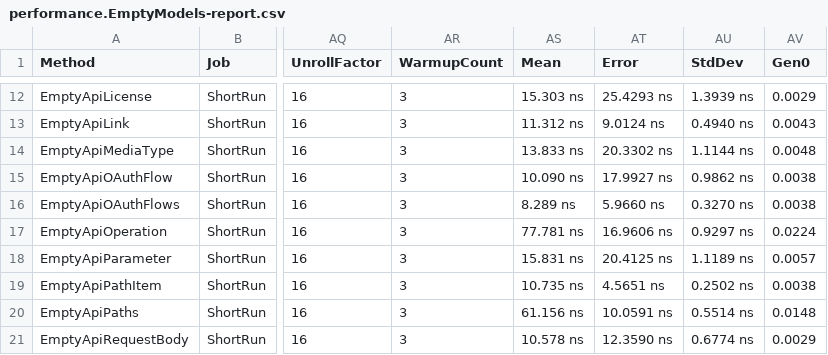
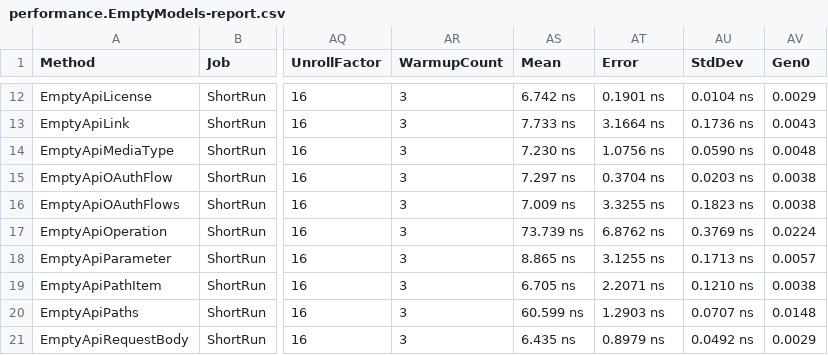
Before and after one commit to microsoft/OpenAPI.NET, a CSV file: performance/benchmark/BenchmarkDotNet.Artifacts/results/performance.EmptyModels-report.csv, drawn as a sheet; only a part is shown, gaps mark what is left out; the diff covers the shown part only; the diff names each change by its address in the sheet, - before the commit and + after, or states it on an @@ line.

```diff
--- a/performance/benchmark/BenchmarkDotNet.Artifacts/results/performance.EmptyModels-report.csv
+++ b/performance/benchmark/BenchmarkDotNet.Artifacts/results/performance.EmptyModels-report.csv
-AS12 (Mean): 15.303 ns
+AS12 (Mean): 6.742 ns
-AT12 (Error): 25.4293 ns
+AT12 (Error): 0.1901 ns
-AU12 (StdDev): 1.3939 ns
+AU12 (StdDev): 0.0104 ns
-AS13 (Mean): 11.312 ns
+AS13 (Mean): 7.733 ns
-AT13 (Error): 9.0124 ns
+AT13 (Error): 3.1664 ns
-AU13 (StdDev): 0.4940 ns
+AU13 (StdDev): 0.1736 ns
-AS14 (Mean): 13.833 ns
+AS14 (Mean): 7.230 ns
-AT14 (Error): 20.3302 ns
+AT14 (Error): 1.0756 ns
-AU14 (StdDev): 1.1144 ns
+AU14 (StdDev): 0.0590 ns
-AS15 (Mean): 10.090 ns
+AS15 (Mean): 7.297 ns
-AT15 (Error): 17.9927 ns
+AT15 (Error): 0.3704 ns
-AU15 (StdDev): 0.9862 ns
+AU15 (StdDev): 0.0203 ns
-AS16 (Mean): 8.289 ns
+AS16 (Mean): 7.009 ns
-AT16 (Error): 5.9660 ns
+AT16 (Error): 3.3255 ns
-AU16 (StdDev): 0.3270 ns
+AU16 (StdDev): 0.1823 ns
-AS17 (Mean): 77.781 ns
+AS17 (Mean): 73.739 ns
-AT17 (Error): 16.9606 ns
+AT17 (Error): 6.8762 ns
-AU17 (StdDev): 0.9297 ns
+AU17 (StdDev): 0.3769 ns
-AS18 (Mean): 15.831 ns
+AS18 (Mean): 8.865 ns
-AT18 (Error): 20.4125 ns
+AT18 (Error): 3.1255 ns
-AU18 (StdDev): 1.1189 ns
+AU18 (StdDev): 0.1713 ns
-AS19 (Mean): 10.735 ns
+AS19 (Mean): 6.705 ns
-AT19 (Error): 4.5651 ns
+AT19 (Error): 2.2071 ns
-AU19 (StdDev): 0.2502 ns
+AU19 (StdDev): 0.1210 ns
-AS20 (Mean): 61.156 ns
+AS20 (Mean): 60.599 ns
-AT20 (Error): 10.0591 ns
+AT20 (Error): 1.2903 ns
-AU20 (StdDev): 0.5514 ns
+AU20 (StdDev): 0.0707 ns
-AS21 (Mean): 10.578 ns
+AS21 (Mean): 6.435 ns
-AT21 (Error): 12.3590 ns
+AT21 (Error): 0.8979 ns
-AU21 (StdDev): 0.6774 ns
+AU21 (StdDev): 0.0492 ns
```
Also changed, not shown: 54 edited cells elsewhere in this file, performance/benchmark/BenchmarkDotNet.Artifacts/results/performance.Descriptions-report.csv, 6 other files.
